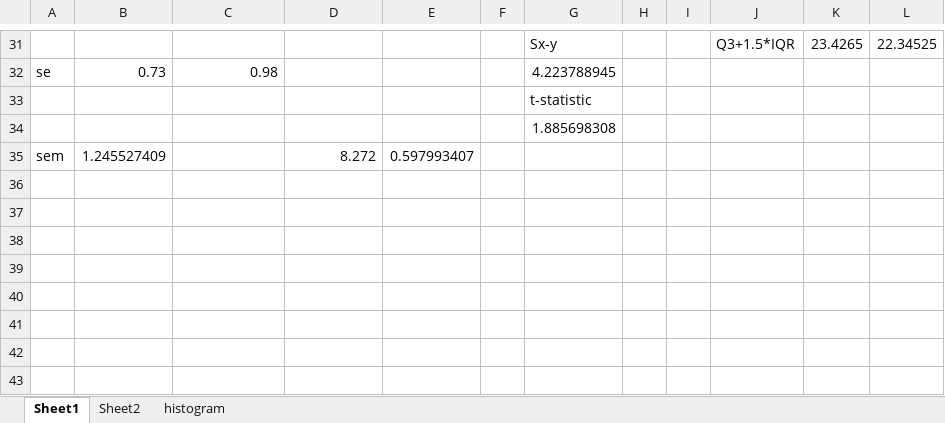
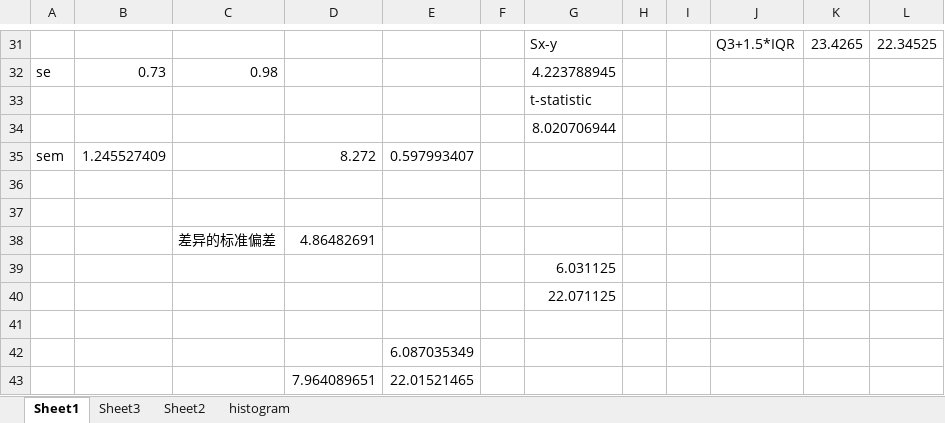
Before and after one commit to aiingstan/mldn1, an Excel workbook: p1/round2/statics.xlsx, sheet Sheet1, drawn as a sheet; only a part is shown, gaps mark what is left out; values as stored, in another font and other column widths than the file's, no borders; the diff covers the shown part only; the diff names each change by its address in the sheet, - before the commit and + after, or states it on an @@ line.

```diff
--- a/p1/round2/statics.xlsx (sheet Sheet1)
+++ b/p1/round2/statics.xlsx (sheet Sheet1)
+sheet tab: Sheet3
-G34: 1.885698308
+G34: 8.020706944
+row 36: (empty)
+row 37: (empty)
+row 38:  |  | 差异的标准偏差 | 4.86482691
+row 39:  |  |  |  |  |  | 6.031125
+row 40:  |  |  |  |  |  | 22.071125
+row 41: (empty)
+row 42:  |  |  |  | 6.087035349
+row 43:  |  |  | 7.964089651 | 22.01521465
```
Also changed, not shown: cell formats elsewhere in this sheet, sheet Sheet2, charts or pictures, 13 other files.
